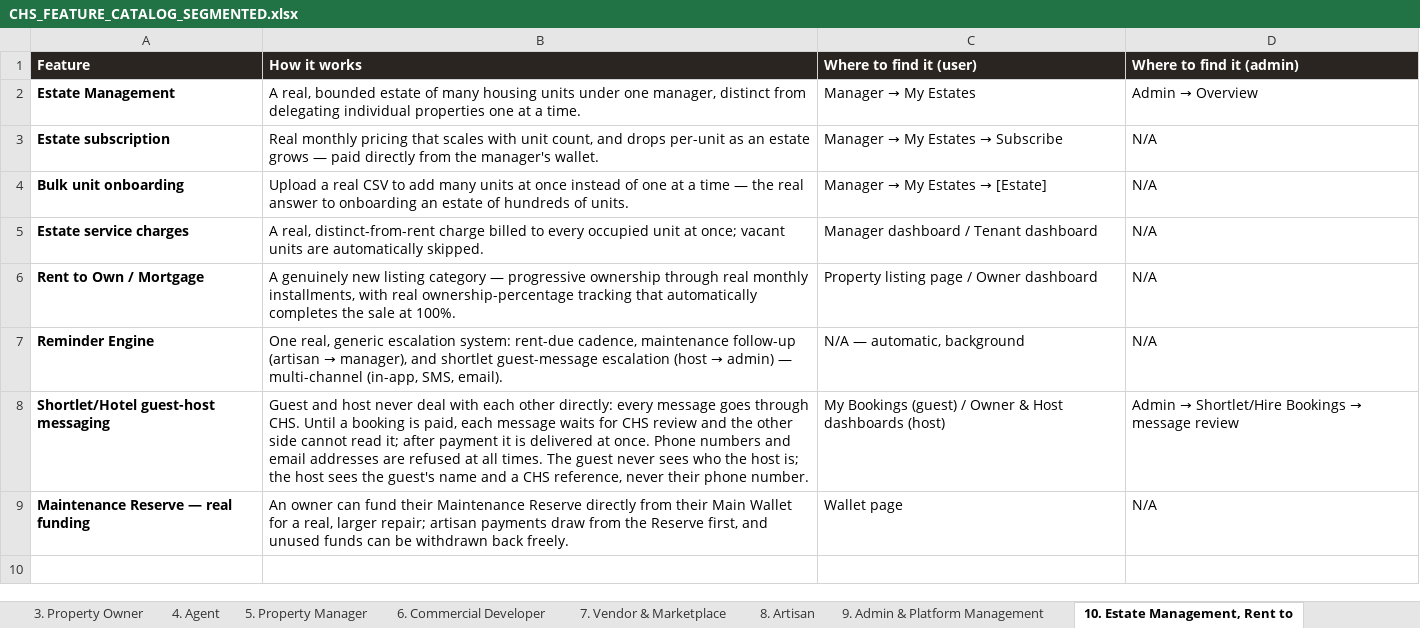
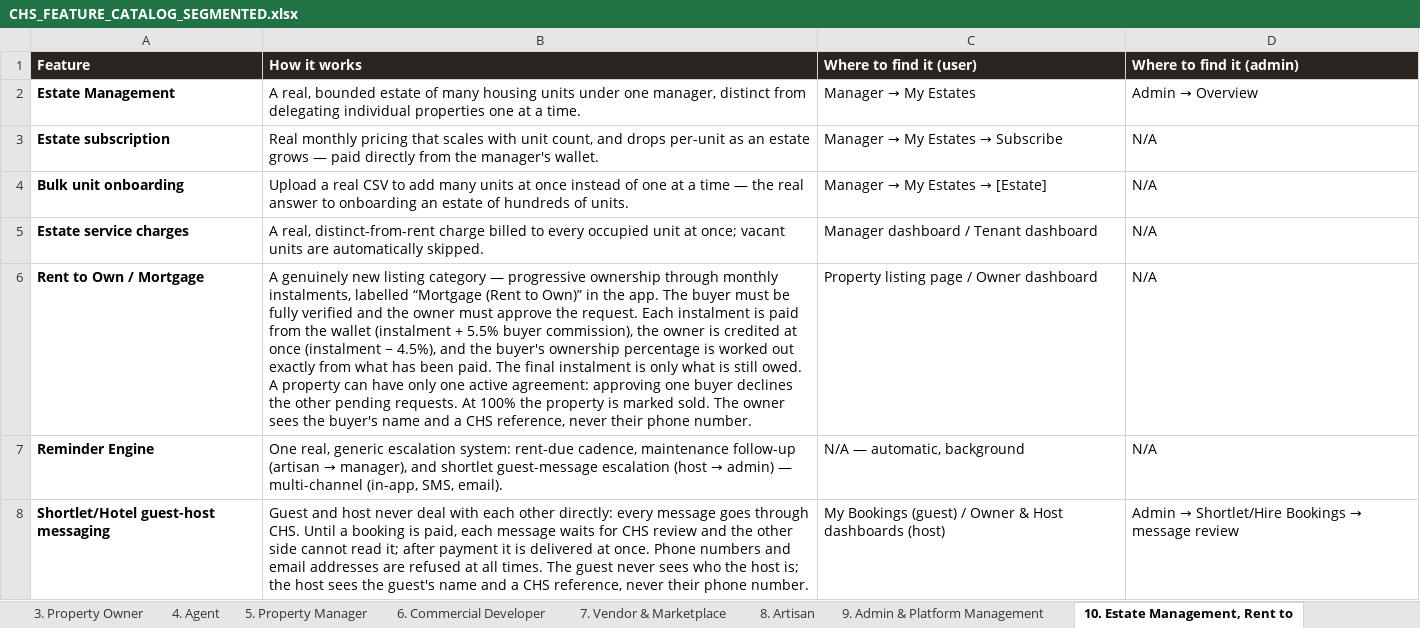
Before and after one commit to UmcvsChs/chs-app, an Excel workbook: chs-v2/public/documents/CHS_FEATURE_CATALOG_SEGMENTED.xlsx, sheet 10. Estate Management, Rent to, drawn as a sheet; only a part is shown; the shorter side is filled out with more unchanged rows; values as stored, in another font and other column widths than the file's, no borders; the diff names each change by its address in the sheet, - before the commit and + after, or states it on an @@ line.

```diff
--- a/chs-v2/public/documents/CHS_FEATURE_CATALOG_SEGMENTED.xlsx (sheet 10. Estate Management, Rent to)
+++ b/chs-v2/public/documents/CHS_FEATURE_CATALOG_SEGMENTED.xlsx (sheet 10. Estate Management, Rent to)
-B6 (How it works): …ownership through real monthly installments, with real ownership-percentage tracking that automatically completes the sale at 100%.
+B6 (How it works): …ownership through monthly instalments, labelled “Mortgage (Rent to Own)” in the app. The buyer must be fully verified and the owner must approve the request. Each instalment is paid from the wallet (instalment + 5.5% buyer commission), the owner is credited at once (instalment − 4.5%), and the buyer's ownership percentage is worked out exactly from what has been paid. The final instalment is only what is still owed. A property can have only one active agreement: approving one buyer declines the other pending requests. At 100% the property is marked sold. The owner sees the buyer's name and a CHS reference, never their phone number.
```
Also changed, not shown: sheet 16. Hotel, Lodge, Shortlet & Ev, 13 other files.
